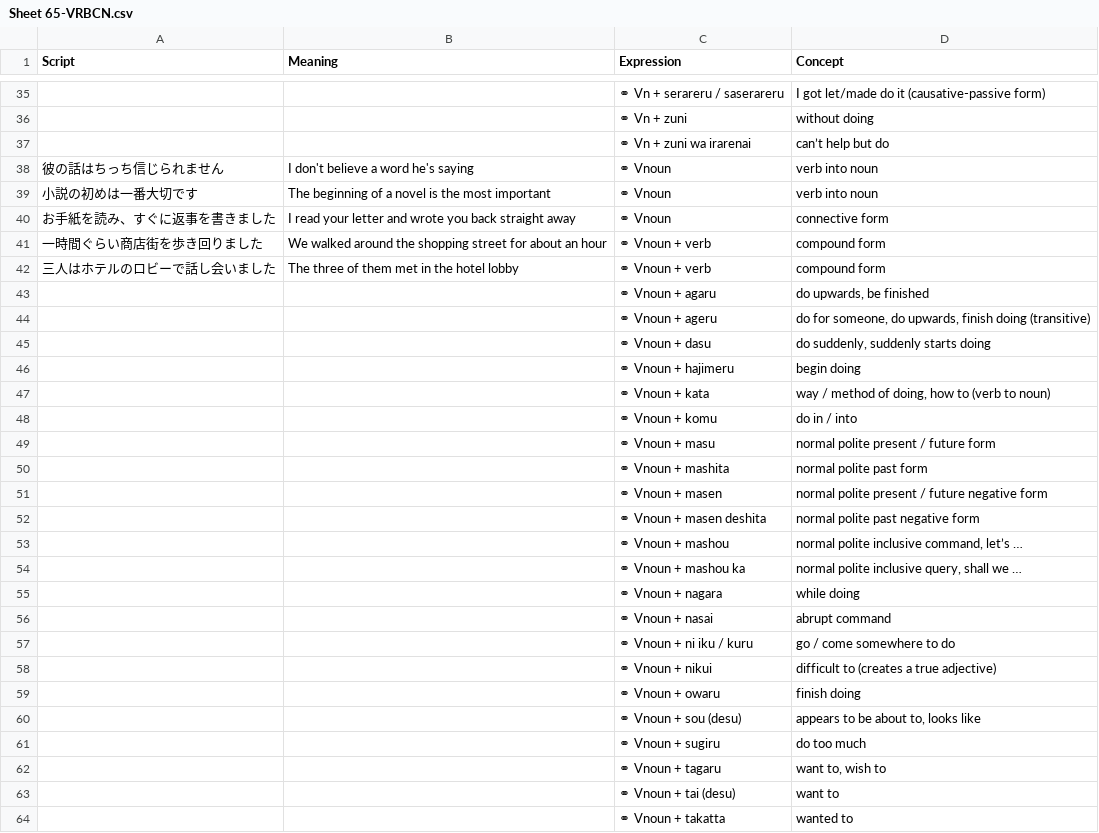
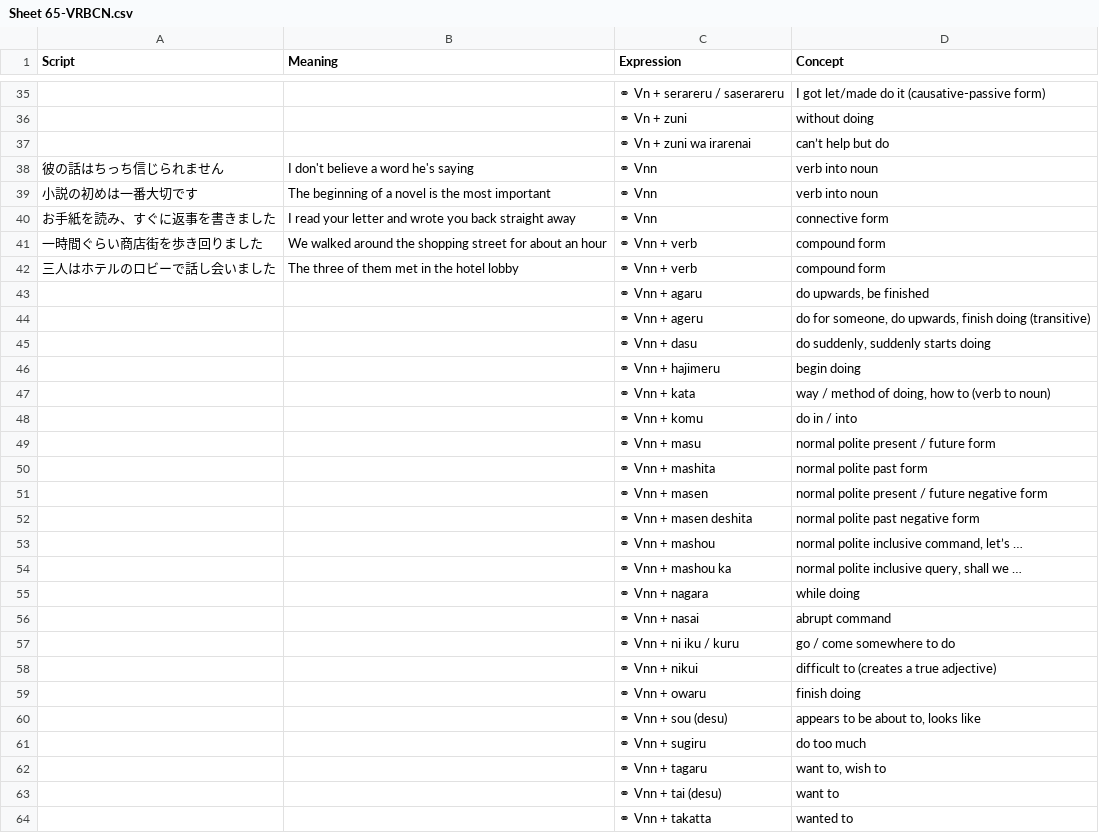
Before and after one commit to rexesian/nihongo, a CSV file: docs/rdata/Sheet 65-VRBCN.csv, drawn as a sheet; only a part is shown, gaps mark what is left out; the diff covers the shown part only.

```diff
--- a/docs/rdata/Sheet 65-VRBCN.csv
+++ b/docs/rdata/Sheet 65-VRBCN.csv
@@ -37,28 +37,28 @@ Script,Meaning,Expression,Concept
 ,,⚭ Vn + zuni wa irarenai,can’t help but do
-彼の話はちっち信じられません,I don't believe a word he's saying,⚭ Vnoun,verb into noun
-小説の初めは一番大切です,The beginning of a novel is the most important,⚭ Vnoun,verb into noun
-お手紙を読み、すぐに返事を書きました,I read your letter and wrote you back straight away,⚭ Vnoun,connective form
-一時間ぐらい商店街を歩き回りました,We walked around the shopping street for about an hour,⚭ Vnoun + verb,compound form
-三人はホテルのロビーで話し会いました,The three of them met in the hotel lobby,⚭ Vnoun + verb,compound form
-,,⚭ Vnoun + agaru,"do upwards, be finished"
-,,⚭ Vnoun + ageru,"do for someone, do upwards, finish doing (transitive)"
-,,⚭ Vnoun + dasu,"do suddenly, suddenly starts doing"
-,,⚭ Vnoun + hajimeru,begin doing
-,,⚭ Vnoun + kata,"way / method of doing, how to  (verb to noun)"
-,,⚭ Vnoun + komu,do in / into
-,,⚭ Vnoun + masu,normal polite present / future form
-,,⚭ Vnoun + mashita,normal polite past form
-,,⚭ Vnoun + masen,normal polite present / future negative form
-,,⚭ Vnoun + masen deshita,normal polite past negative form
-,,⚭ Vnoun + mashou,"normal polite inclusive command, let’s …"
-,,⚭ Vnoun + mashou ka,"normal polite inclusive query, shall we …"
-,,⚭ Vnoun + nagara,while doing
-,,⚭ Vnoun + nasai,abrupt command
-,,⚭ Vnoun + ni iku / kuru,go / come somewhere to do
-,,⚭ Vnoun + nikui ,difficult to (creates a true adjective)
-,,⚭ Vnoun + owaru ,finish doing
-,,⚭ Vnoun + sou (desu),"appears to be about to, looks like"
-,,⚭ Vnoun + sugiru,do too much
-,,⚭ Vnoun + tagaru,"want to, wish to"
-,,⚭ Vnoun + tai (desu),want to
-,,⚭ Vnoun + takatta,wanted to
+彼の話はちっち信じられません,I don't believe a word he's saying,⚭ Vnn,verb into noun
+小説の初めは一番大切です,The beginning of a novel is the most important,⚭ Vnn,verb into noun
+お手紙を読み、すぐに返事を書きました,I read your letter and wrote you back straight away,⚭ Vnn,connective form
+一時間ぐらい商店街を歩き回りました,We walked around the shopping street for about an hour,⚭ Vnn + verb,compound form
+三人はホテルのロビーで話し会いました,The three of them met in the hotel lobby,⚭ Vnn + verb,compound form
+,,⚭ Vnn + agaru,"do upwards, be finished"
+,,⚭ Vnn + ageru,"do for someone, do upwards, finish doing (transitive)"
+,,⚭ Vnn + dasu,"do suddenly, suddenly starts doing"
+,,⚭ Vnn + hajimeru,begin doing
+,,⚭ Vnn + kata,"way / method of doing, how to  (verb to noun)"
+,,⚭ Vnn + komu,do in / into
+,,⚭ Vnn + masu,normal polite present / future form
+,,⚭ Vnn + mashita,normal polite past form
+,,⚭ Vnn + masen,normal polite present / future negative form
+,,⚭ Vnn + masen deshita,normal polite past negative form
+,,⚭ Vnn + mashou,"normal polite inclusive command, let’s …"
+,,⚭ Vnn + mashou ka,"normal polite inclusive query, shall we …"
+,,⚭ Vnn + nagara,while doing
+,,⚭ Vnn + nasai,abrupt command
+,,⚭ Vnn + ni iku / kuru,go / come somewhere to do
+,,⚭ Vnn + nikui ,difficult to (creates a true adjective)
+,,⚭ Vnn + owaru ,finish doing
+,,⚭ Vnn + sou (desu),"appears to be about to, looks like"
+,,⚭ Vnn + sugiru,do too much
+,,⚭ Vnn + tagaru,"want to, wish to"
+,,⚭ Vnn + tai (desu),want to
+,,⚭ Vnn + takatta,wanted to
```
Also changed, not shown: 9 added rows, 3 removed rows and 12 edited cells elsewhere in this file, docs/rdata/Sheet 64-VERB.csv, rdata/Sheet 64-VERB.csv, 6 other files.
